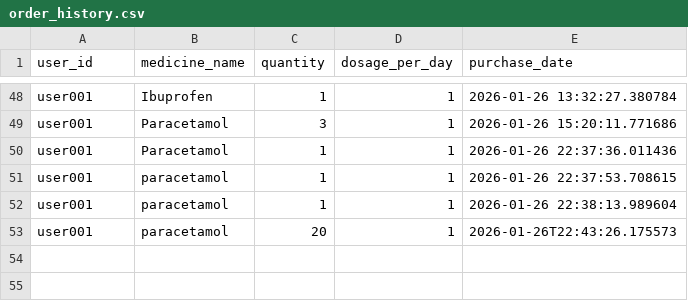
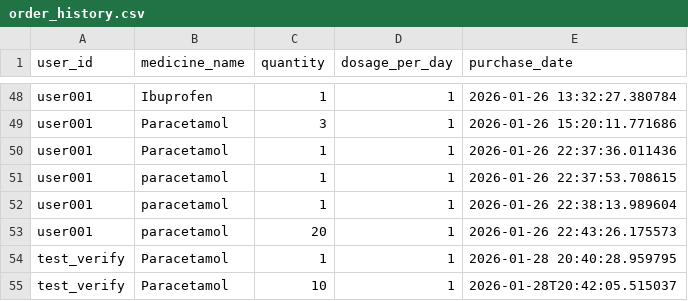
Before and after one commit to SohamFirke/pharma-test-, a CSV file: data/order_history.csv, drawn as a sheet; only a part is shown, gaps mark what is left out.

Commit message:
Update medicine data and refill alerts

```diff
--- a/data/order_history.csv
+++ b/data/order_history.csv
@@ -52,2 +52,4 @@ user001,paracetamol,1,1,2026-01-26 22:37:53.708615
 user001,paracetamol,1,1,2026-01-26 22:38:13.989604
-user001,paracetamol,20,1,2026-01-26T22:43:26.175573
+user001,paracetamol,20,1,2026-01-26 22:43:26.175573
+test_verify,Paracetamol,1,1,2026-01-28 20:40:28.959795
+test_verify,Paracetamol,10,1,2026-01-28T20:42:05.515037
```
Also changed, not shown: data/medicine_master.csv, 2 other files.
